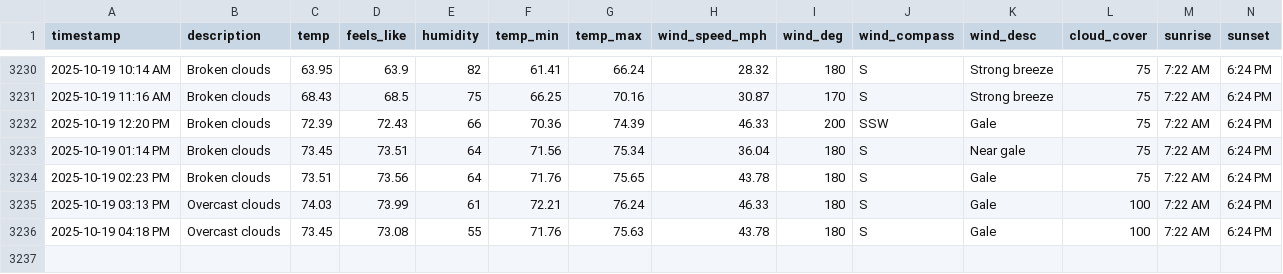
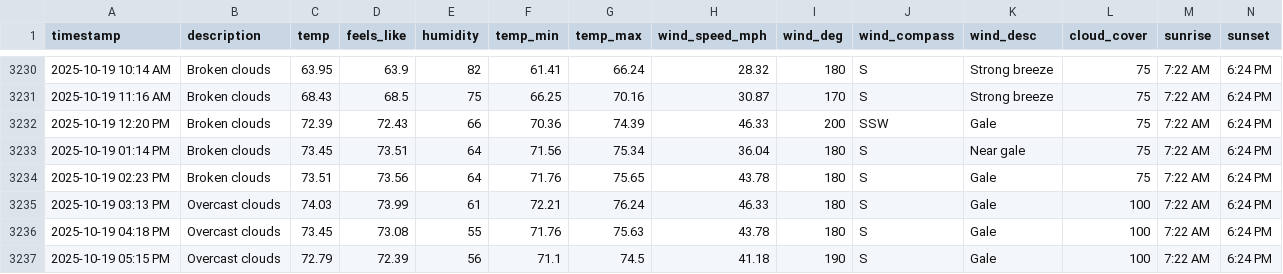
Before and after one commit to bgiesy/weathdash, a CSV file: weather_log.csv, drawn as a sheet; only a part is shown, gaps mark what is left out; rows hold the shown columns only; the diff names each change by its address in the sheet, - before the commit and + after, or states it on an @@ line.

```diff
--- a/weather_log.csv
+++ b/weather_log.csv
+row 3237: 2025-10-19 05:15 PM | Overcast clouds | 72.79 | 72.39 | 56 | 71.1 | 74.5 | 41.18 | 190 | S | Gale | 100 | 7:22 AM | 6:24 PM
```
